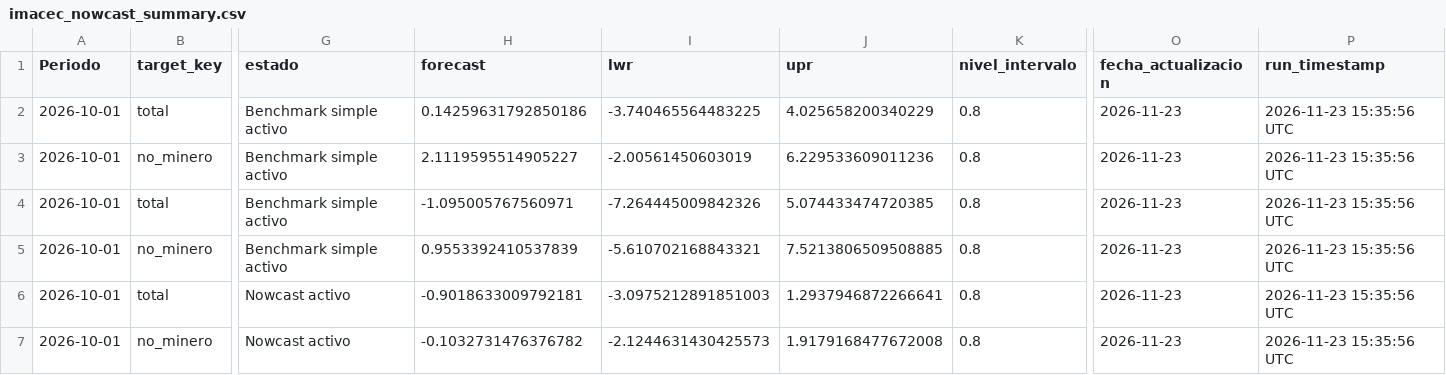
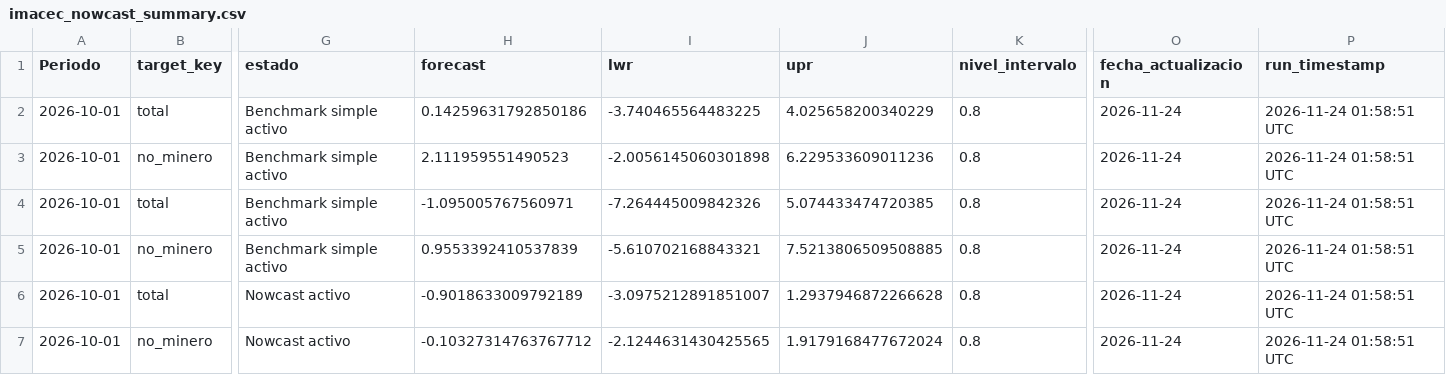
Before and after one commit to mulloav3007/Economics, a CSV file: data/processed/imacec_nowcast_summary.csv, drawn as a sheet; only a part is shown, gaps mark what is left out; the diff names each change by its address in the sheet, - before the commit and + after, or states it on an @@ line.

```diff
--- a/data/processed/imacec_nowcast_summary.csv
+++ b/data/processed/imacec_nowcast_summary.csv
-O2:O7 (fecha_actualizacion): 2026-11-23
+O2:O7 (fecha_actualizacion): 2026-11-24
-P2:P7 (run_timestamp): 2026-11-23 15:35:56 UTC
+P2:P7 (run_timestamp): 2026-11-24 01:58:51 UTC
-H3 (forecast): 2.1119595514905227
+H3 (forecast): 2.111959551490523
-I3 (lwr): -2.00561450603019
+I3 (lwr): -2.0056145060301898
-H6 (forecast): -0.9018633009792181
+H6 (forecast): -0.9018633009792189
-I6 (lwr): -3.0975212891851003
+I6 (lwr): -3.0975212891851007
-J6 (upr): 1.2937946872266641
+J6 (upr): 1.2937946872266628
-H7 (forecast): -0.1032731476376782
+H7 (forecast): -0.10327314763767712
-I7 (lwr): -2.1244631430425573
+I7 (lwr): -2.1244631430425565
-J7 (upr): 1.9179168477672008
+J7 (upr): 1.9179168477672024
```
Also changed, not shown: data/processed/imacec_projection.csv, data/processed/imacec_projection_all_models.csv, 38 other files.
